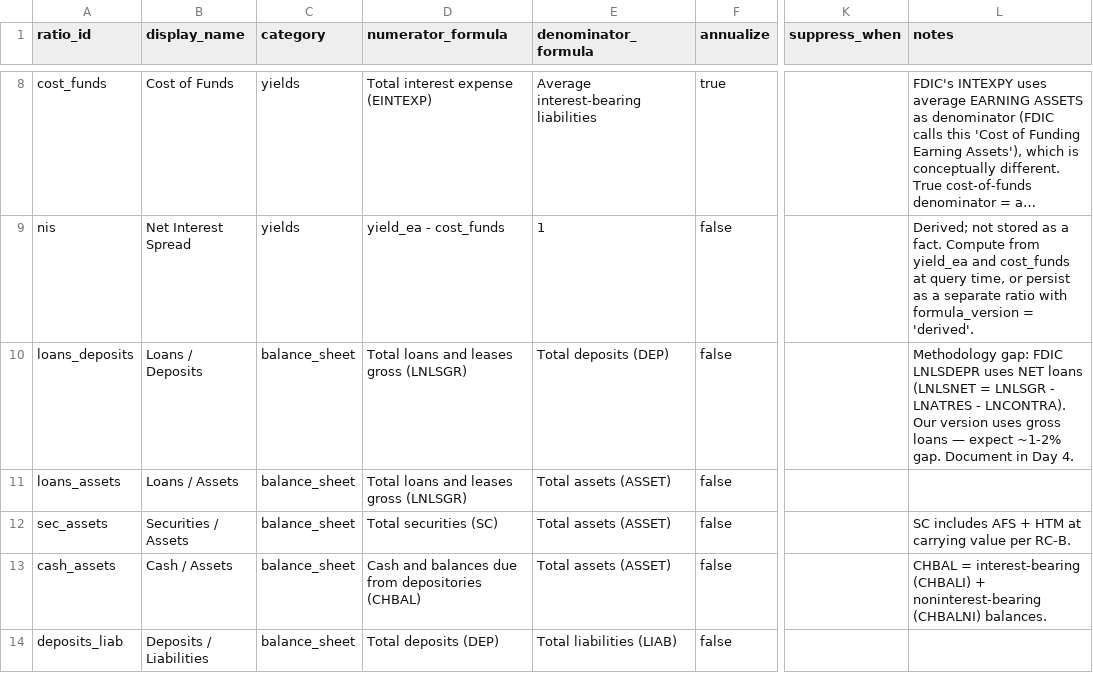
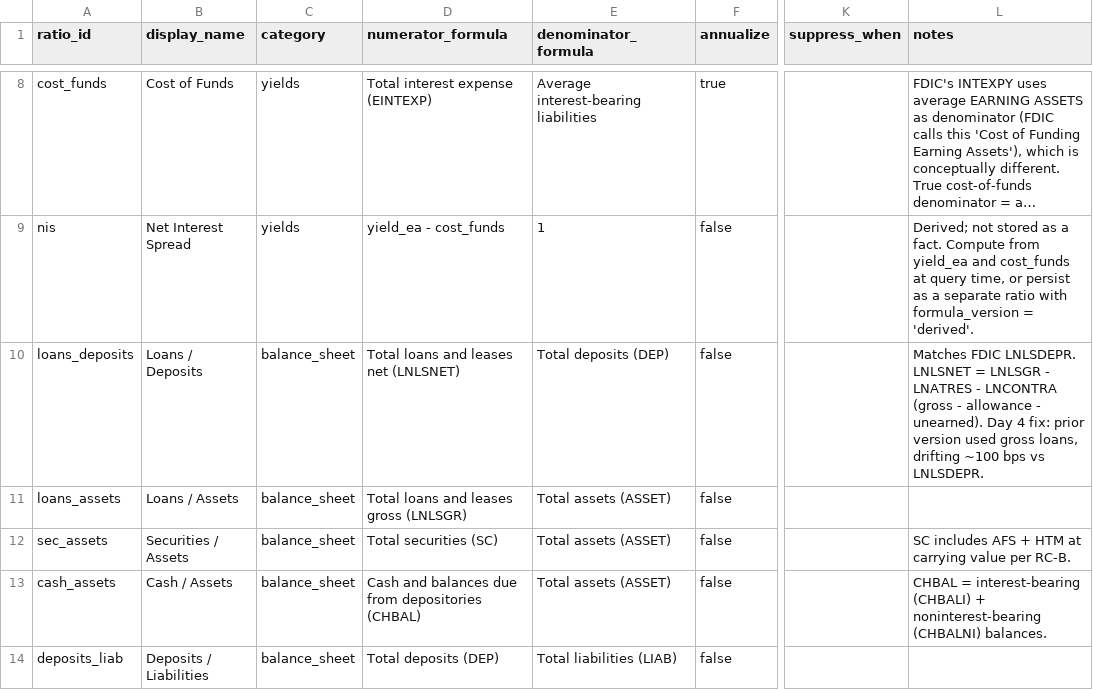
Before and after one commit to ConnorTipton/Peerbench, a CSV file: data/ratios.csv, drawn as a sheet; only a part is shown, gaps mark what is left out; long unchanged cells end in …; the diff names each change by its address in the sheet, - before the commit and + after, or states it on an @@ line.

```diff
--- a/data/ratios.csv
+++ b/data/ratios.csv
-D10 (numerator_formula): Total loans and leases gross (LNLSGR)
+D10 (numerator_formula): Total loans and leases net (LNLSNET)
-L10 (notes): Methodology gap: FDIC LNLSDEPR uses NET loans (LNLSNET = LNLSGR - LNATRES - LNCONTRA). Our version uses gross loans — expect ~1-2% gap. Document in Day 4.
+L10 (notes): Matches FDIC LNLSDEPR. LNLSNET = LNLSGR - LNATRES - LNCONTRA (gross - allowance - unearned). Day 4 fix: prior version used gross loans, drifting ~100 bps vs LNLSDEPR.
```
Also changed, not shown: 2 other files.
